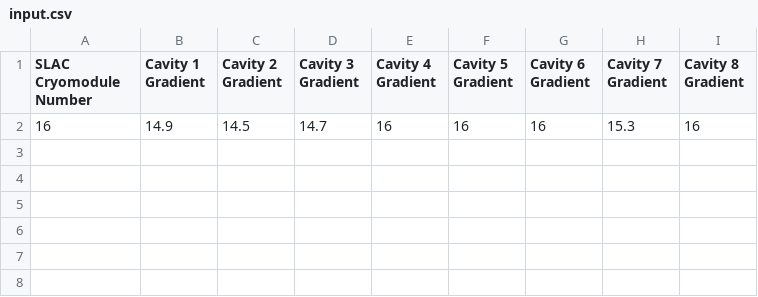
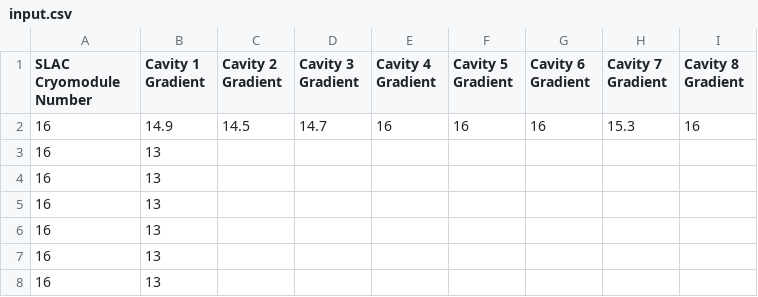
Before and after one commit to ssoham/Q0Measurement, a CSV file: input.csv, drawn as a sheet.

```diff
--- a/input.csv
+++ b/input.csv
@@ -2 +2,7 @@ SLAC Cryomodule Number,Cavity 1 Gradient,Cavity 2 Gradient,Cavity 3 Gradient,Cav
 16,14.9,14.5,14.7,16,16,16,15.3,16
+16,13,,,,,,,
+16,13,,,,,,,
+16,13,,,,,,,
+16,13,,,,,,,
+16,13,,,,,,,
+16,13,,,,,,,
```
Also changed, not shown: calibrations/calibrationsCM16.csv, q0Measurements/q0MeasurementsCM16.csv, 13 other files.
